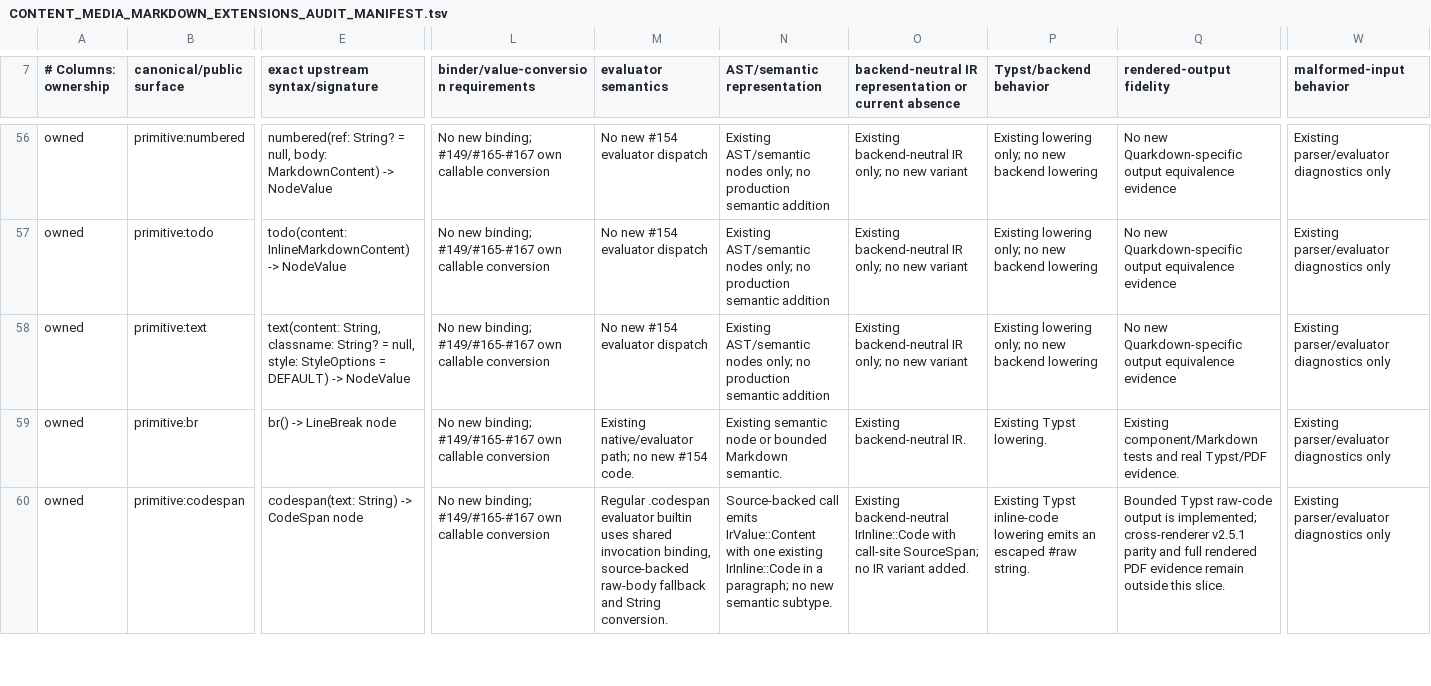
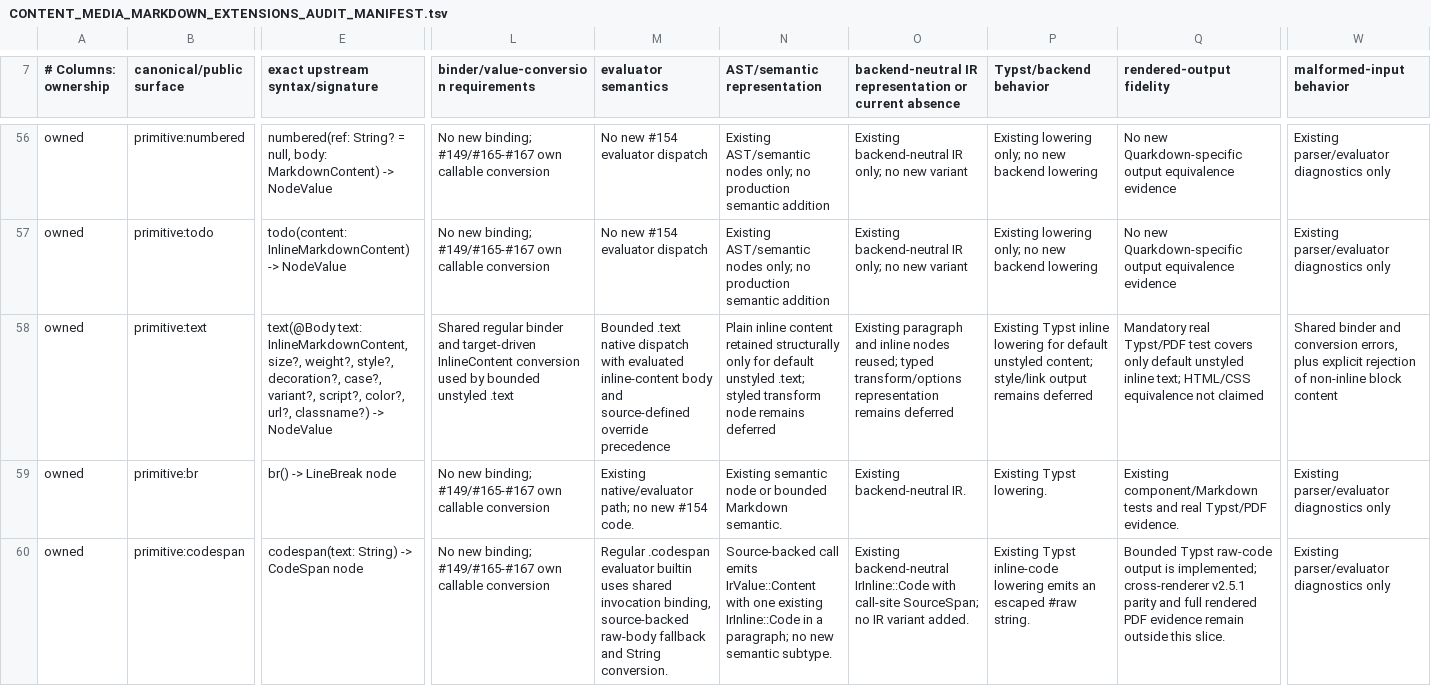
Before and after one commit to luceat-lux-vestra/arkst, a TSV file: docs/compatibility/quarkdown/CONTENT_MEDIA_MARKDOWN_EXTENSIONS_AUDIT_MANIFEST.tsv, drawn as a sheet; only a part is shown, gaps mark what is left out; the diff covers the shown part only; the diff names each change by its address in the sheet, - before the commit and + after, or states it on an @@ line.

Commit message:
feat(m3): preserve default .text inline content (#596)
Bounded #184 default-format .text inline-content conversion and real Typst/PDF regression; canonical #154 remains PARTIAL.

Refs #184
Refs #263

```diff
--- a/docs/compatibility/quarkdown/CONTENT_MEDIA_MARKDOWN_EXTENSIONS_AUDIT_MANIFEST.tsv
+++ b/docs/compatibility/quarkdown/CONTENT_MEDIA_MARKDOWN_EXTENSIONS_AUDIT_MANIFEST.tsv
-E58 (exact upstream syntax/signature): text(content: String, classname: String? = null, style: StyleOptions = DEFAULT) -> NodeValue
+E58 (exact upstream syntax/signature): text(@Body text: InlineMarkdownContent, size?, weight?, style?, decoration?, case?, variant?, script?, color?, url?, classname?) -> NodeValue
-L58: No new binding; #149/#165-#167 own callable conversion
+L58: Shared regular binder and target-driven InlineContent conversion used by bounded unstyled .text
-M58 (evaluator semantics): No new #154 evaluator dispatch
+M58 (evaluator semantics): Bounded .text native dispatch with evaluated inline-content body and source-defined override precedence
-N58 (AST/semantic representation): Existing AST/semantic nodes only; no production semantic addition
+N58 (AST/semantic representation): Plain inline content retained structurally only for default unstyled .text; styled transform node remains deferred
-O58: Existing backend-neutral IR only; no new variant
+O58: Existing paragraph and inline nodes reused; typed transform/options representation remains deferred
-P58 (Typst/backend behavior): Existing lowering only; no new backend lowering
+P58 (Typst/backend behavior): Existing Typst inline lowering for default unstyled content; style/link output remains deferred
-Q58 (rendered-output fidelity): No new Quarkdown-specific output equivalence evidence
+Q58 (rendered-output fidelity): Mandatory real Typst/PDF test covers only default unstyled inline text; HTML/CSS equivalence not claimed
-W58 (malformed-input behavior): Existing parser/evaluator diagnostics only
+W58 (malformed-input behavior): Shared binder and conversion errors, plus explicit rejection of non-inline block content
```
Also changed, not shown: 3 edited cells elsewhere in this file, 4 other files.
